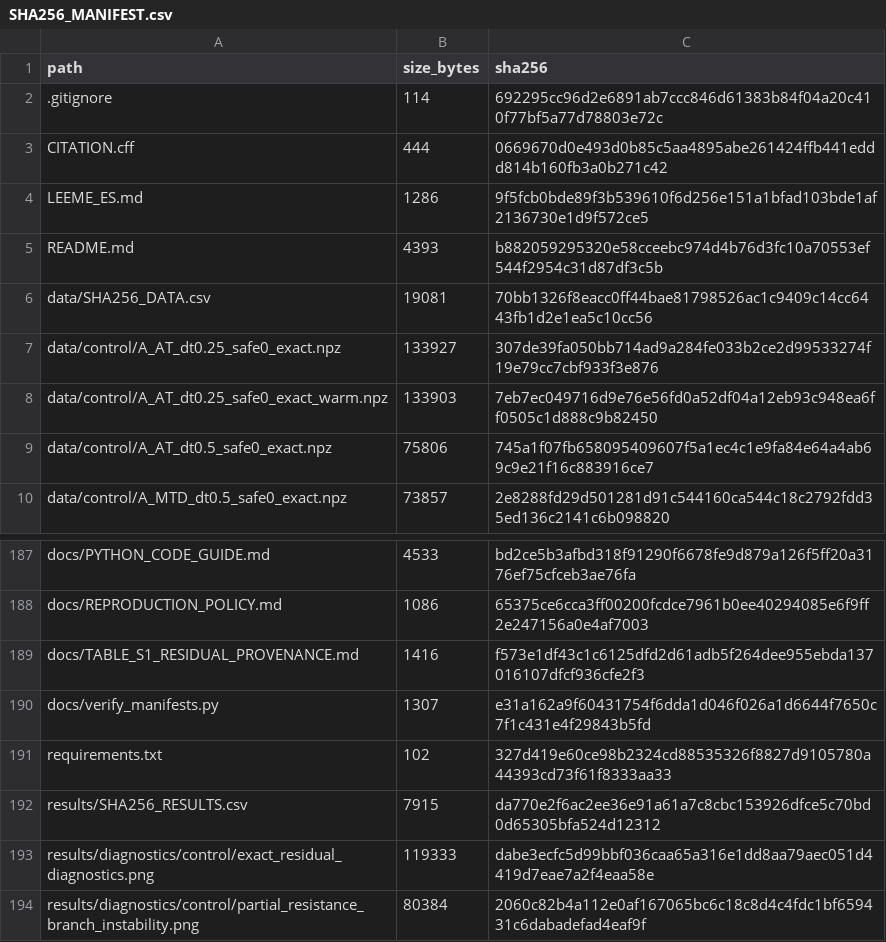
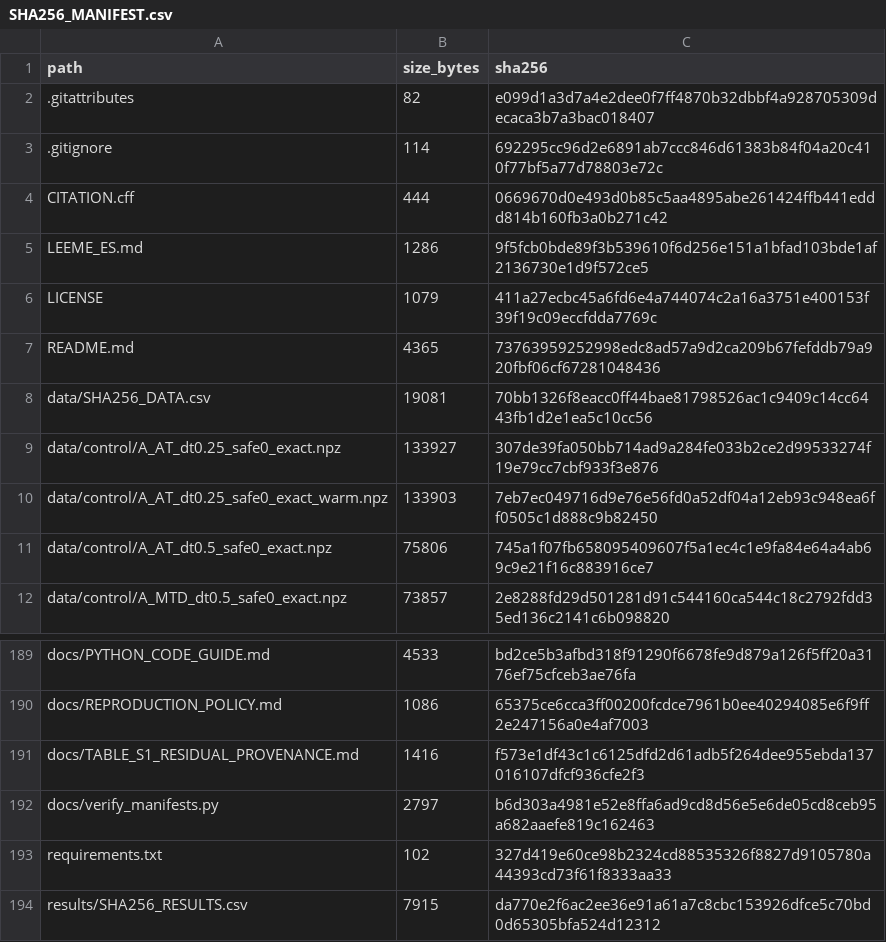
Before and after one commit to rodrigofuent-blip/resistant-capture-glioblastoma, a CSV file: docs/SHA256_MANIFEST.csv, drawn as a sheet; only a part is shown, gaps mark what is left out; the shorter side is filled out with more unchanged rows.

```diff
--- a/docs/SHA256_MANIFEST.csv
+++ b/docs/SHA256_MANIFEST.csv
@@ -1,2 +1,3 @@
 path,size_bytes,sha256
+.gitattributes,82,e099d1a3d7a4e2dee0f7ff4870b32dbbf4a928705309decaca3b7a3bac018407
 .gitignore,114,692295cc96d2e6891ab7ccc846d61383b84f04a20c410f77bf5a77d78803e72c
@@ -4,3 +5,4 @@ CITATION.cff,444,0669670d0e493d0b85c5aa4895abe261424ffb441eddd814b160fb3a0b271c4
 LEEME_ES.md,1286,9f5fcb0bde89f3b539610f6d256e151a1bfad103bde1af2136730e1d9f572ce5
-README.md,4393,b882059295320e58cceebc974d4b76d3fc10a70553ef544f2954c31d87df3c5b
+LICENSE,1079,411a27ecbc45a6fd6e4a744074c2a16a3751e400153f39f19c09eccfdda7769c
+README.md,4365,73763959252998edc8ad57a9d2ca209b67fefddb79a920fbf06cf67281048436
 data/SHA256_DATA.csv,19081,70bb1326f8eacc0ff44bae81798526ac1c9409c14cc6443fb1d2e1ea5c10cc56
@@ -189,3 +191,3 @@ docs/REPRODUCTION_POLICY.md,1086,65375ce6cca3ff00200fcdce7961b0ee40294085e6f9ff2
 docs/TABLE_S1_RESIDUAL_PROVENANCE.md,1416,f573e1df43c1c6125dfd2d61adb5f264dee955ebda137016107dfcf936cfe2f3
-docs/verify_manifests.py,1307,e31a162a9f60431754f6dda1d046f026a1d6644f7650c7f1c431e4f29843b5fd
+docs/verify_manifests.py,2797,b6d303a4981e52e8ffa6ad9cd8d56e5e6de05cd8ceb95a682aaefe819c162463
 requirements.txt,102,327d419e60ce98b2324cd88535326f8827d9105780a44393cd73f61f8333aa33
```
Also changed, not shown: 3 other files.
